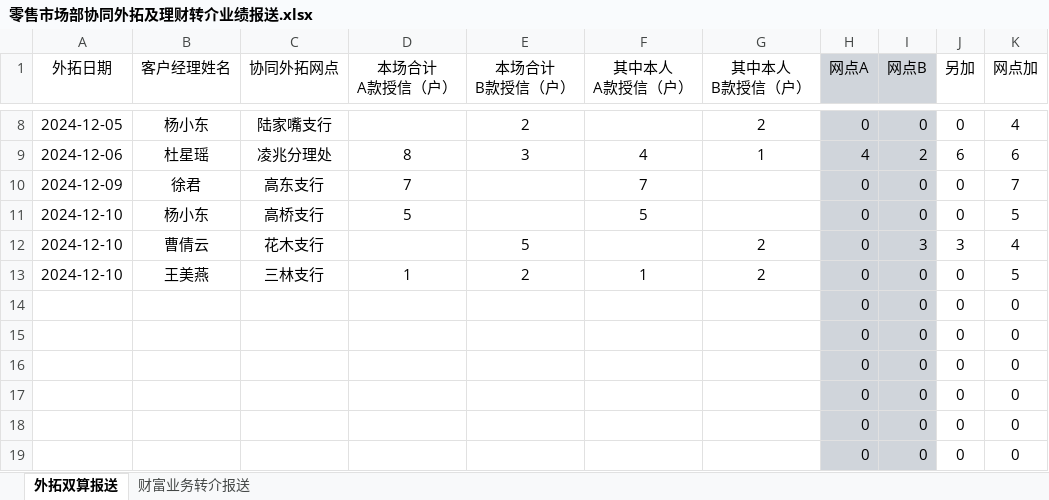
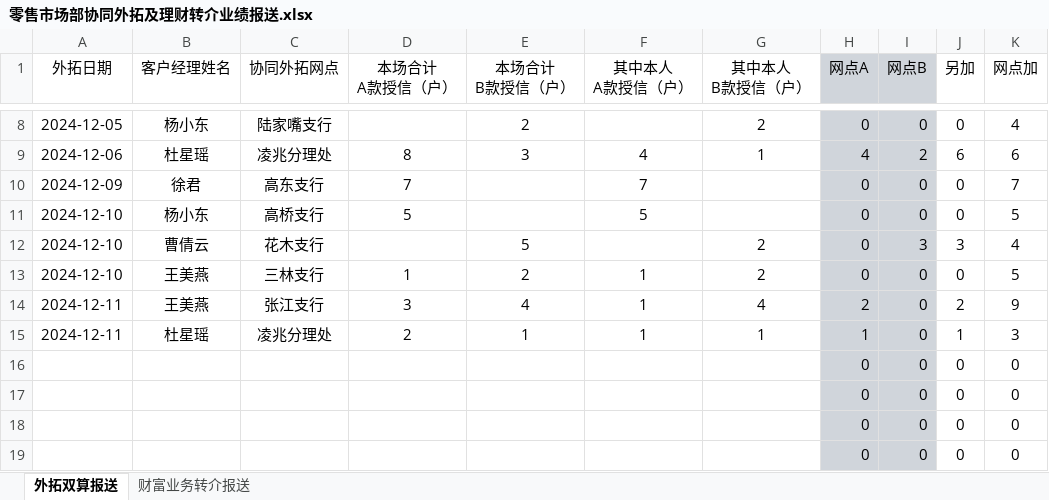
Before and after one commit to nvzi5z2/srcb_daily_report, an Excel workbook: 原始数据/零售市场部协同外拓及理财转介业绩报送.xlsx, sheet 外拓双算报送, drawn as a sheet; only a part is shown, gaps mark what is left out; values as stored, in another font and other column widths than the file's, no borders; removed rows and columns are numbered as before the commit, all else as after; the diff names each change by its address in the sheet, - before the commit and + after, or states it on an @@ line.

```diff
--- a/原始数据/零售市场部协同外拓及理财转介业绩报送.xlsx (sheet 外拓双算报送)
+++ b/原始数据/零售市场部协同外拓及理财转介业绩报送.xlsx (sheet 外拓双算报送)
-row 14:  |  |  |  |  |  |  | 0 | 0 | 0 | 0
-row 15:  |  |  |  |  |  |  | 0 | 0 | 0 | 0
+row 14: 2024-12-11 | 王美燕 | 张江支行 | 3 | 4 | 1 | 4 | 2 | 0 | 2 | 9
+row 15: 2024-12-11 | 杜星瑶 | 凌兆分理处 | 2 | 1 | 1 | 1 | 1 | 0 | 1 | 3
```
Also changed, not shown: sheet 财富业务转介报送, result/日报总表.xlsx, result/鑫e贷总授信完成情况.xlsx, 7 other files.
